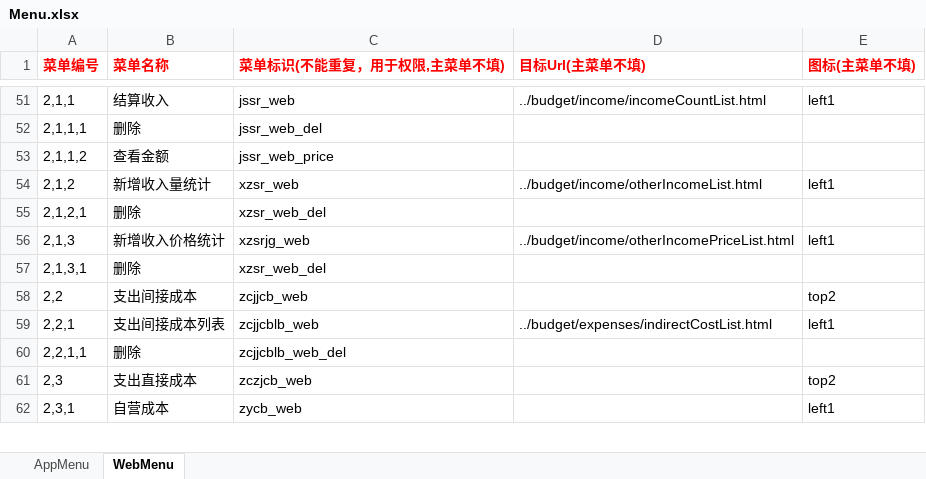
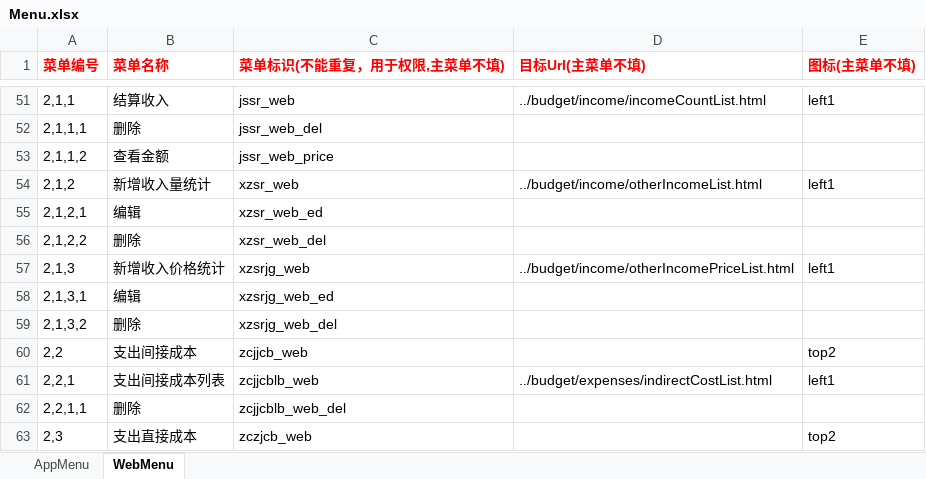
Before and after one commit to zaizhuzhu123/cbhs, an Excel workbook: server/excel/menu/Menu.xlsx, sheet WebMenu, drawn as a sheet; only a part is shown, gaps mark what is left out; the shorter side is filled out with more unchanged rows; values as stored, in another font and other column widths than the file's, no borders; addresses are those after the commit; the diff covers the shown part only; the diff names each change by its address in the sheet, - before the commit and + after, or states it on an @@ line.

```diff
--- a/server/excel/menu/Menu.xlsx (sheet WebMenu)
+++ b/server/excel/menu/Menu.xlsx (sheet WebMenu)
+row 55: 2,1,2,1 | 编辑 | xzsr_web_ed
@@ column A (菜单编号) renumbered from row 56 down @@
+row 58: 2,1,3,1 | 编辑 | xzsrjg_web_ed
-C59 (菜单标识(不能重复，用于权限,主菜单不填)): xzsr_web_del
+C59 (菜单标识(不能重复，用于权限,主菜单不填)): xzsrjg_web_del
```
Also changed, not shown: 8 added rows and 7 edited cells elsewhere in this sheet, 4 other files.
